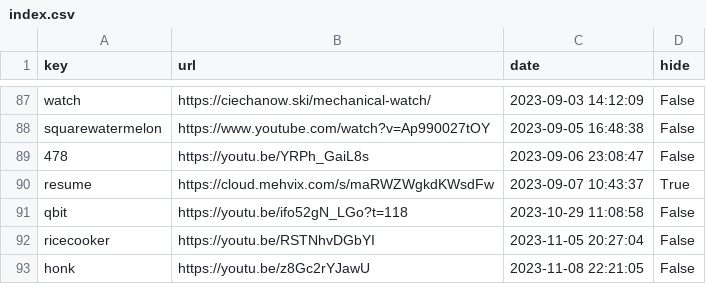
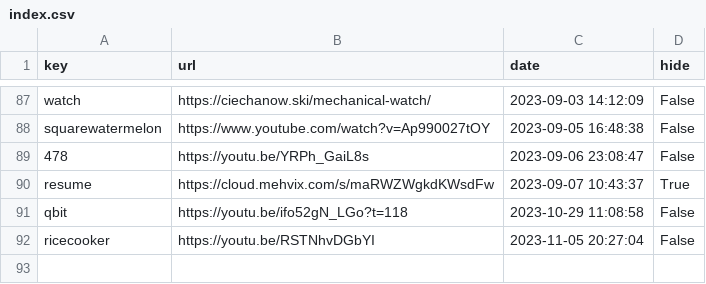
Before and after one commit to Mehvix/cc, a CSV file: index.csv, drawn as a sheet; only a part is shown, gaps mark what is left out.

Commit message:
Deleted key "honk"

```diff
--- a/index.csv
+++ b/index.csv
@@ -92,2 +92 @@ qbit,https://youtu.be/ifo52gN_LGo?t=118,2023-10-29 11:08:58,False
 ricecooker,https://youtu.be/RSTNhvDGbYI,2023-11-05 20:27:04,False
-honk,https://youtu.be/z8Gc2rYJawU,2023-11-08 22:21:05,False
```
Also changed, not shown: 2 other files.
